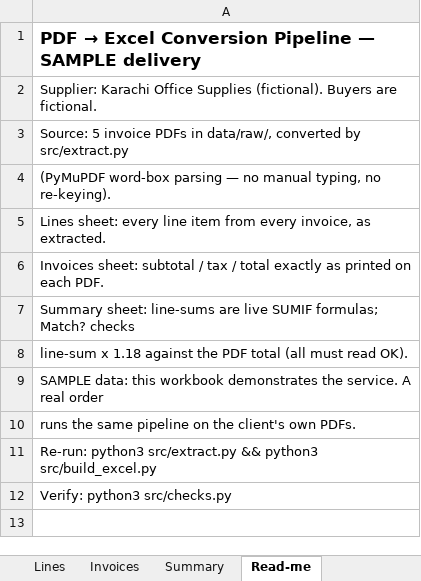
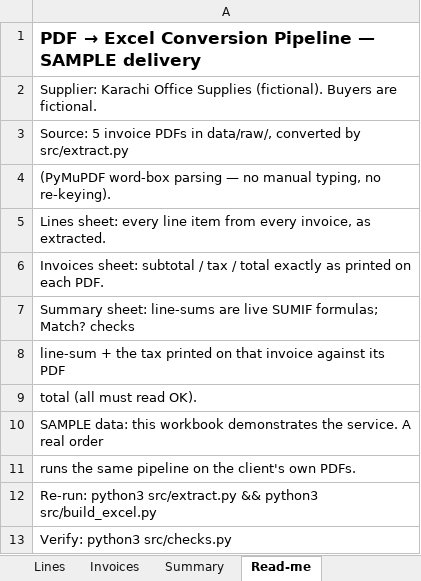
Before and after one commit to mhkh-stock/p6-pdf-to-excel-conversion, an Excel workbook: outputs/invoices_SAMPLE.xlsx, sheet Read-me, drawn as a sheet; values as stored, in another font and other column widths than the file's, no borders; the diff names each change by its address in the sheet, - before the commit and + after, or states it on an @@ line.

```diff
--- a/outputs/invoices_SAMPLE.xlsx (sheet Read-me)
+++ b/outputs/invoices_SAMPLE.xlsx (sheet Read-me)
-A8: line-sum x 1.18 against the PDF total (all must read OK).
+A8: line-sum + the tax printed on that invoice against its PDF
+row 9: total (all must read OK).
```
Also changed, not shown: sheet Summary.
